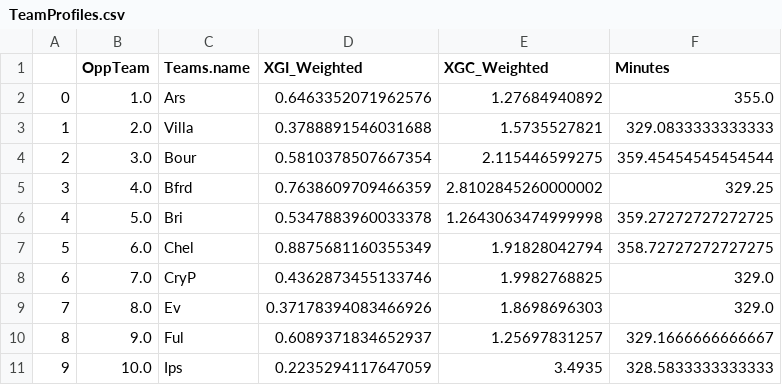
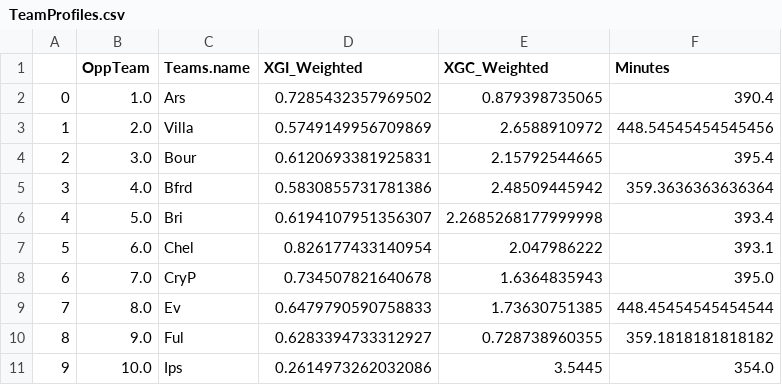
Before and after one commit to Jdale486/Streamlit_test_stuff, a CSV file: TeamProfiles.csv, drawn as a sheet; only a part is shown; the diff covers the shown part only.

```diff
--- a/TeamProfiles.csv
+++ b/TeamProfiles.csv
@@ -1,11 +1,11 @@
 ,OppTeam,Teams.name,XGI_Weighted,XGC_Weighted,Minutes
-0,1.0,Ars,0.6463352071962576,1.27684940892,355.0
-1,2.0,Villa,0.3788891546031688,1.5735527821,329.0833333333333
-2,3.0,Bour,0.5810378507667354,2.115446599275,359.45454545454544
-3,4.0,Bfrd,0.7638609709466359,2.8102845260000002,329.25
-4,5.0,Bri,0.5347883960033378,1.2643063474999998,359.27272727272725
-5,6.0,Chel,0.8875681160355349,1.91828042794,358.72727272727275
-6,7.0,CryP,0.4362873455133746,1.9982768825,329.0
-7,8.0,Ev,0.37178394083466926,1.8698696303,329.0
-8,9.0,Ful,0.6089371834652937,1.25697831257,329.1666666666667
-9,10.0,Ips,0.2235294117647059,3.4935,328.5833333333333
+0,1.0,Ars,0.7285432357969502,0.879398735065,390.4
+1,2.0,Villa,0.5749149956709869,2.6588910972,448.54545454545456
+2,3.0,Bour,0.6120693381925831,2.15792544665,395.4
+3,4.0,Bfrd,0.5830855731781386,2.48509445942,359.3636363636364
+4,5.0,Bri,0.6194107951356307,2.2685268177999998,393.4
+5,6.0,Chel,0.826177433140954,2.047986222,393.1
+6,7.0,CryP,0.734507821640678,1.6364835943,395.0
+7,8.0,Ev,0.6479790590758833,1.73630751385,448.45454545454544
+8,9.0,Ful,0.6283394733312927,0.728738960355,359.1818181818182
+9,10.0,Ips,0.2614973262032086,3.5445,354.0
```
Also changed, not shown: 30 edited cells elsewhere in this file, FixturesElementsAllGrouped.csv, 5 other files.
